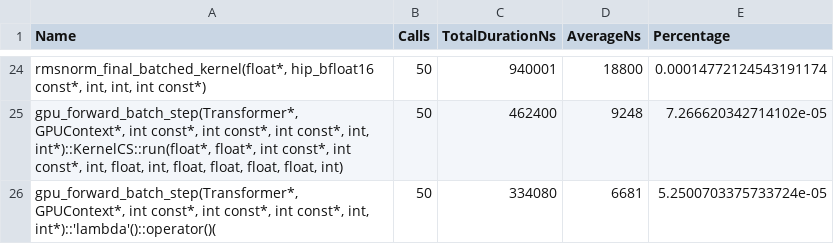
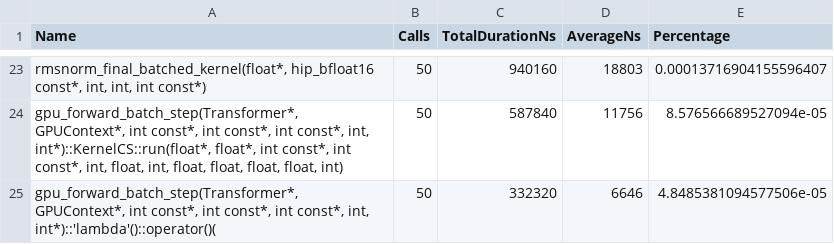
Before and after one commit to n30nd/Optimize_Inference_GPT-OSS, a CSV file: results.stats.csv, drawn as a sheet; only a part is shown, gaps mark what is left out; the diff covers the shown part only.

```diff
--- a/results.stats.csv
+++ b/results.stats.csv
@@ -24,3 +23,3 @@
-"rmsnorm_final_batched_kernel(float*, hip_bfloat16 const*, int, int, int const*)",50,940001,18800,0.00014772124543191174
-"gpu_forward_batch_step(Transformer*, GPUContext*, int const*, int const*, int const*, int, int*)::KernelCS::run(float*, float*, int const*, int const*, int, float, int, float, float, float, float, int)",50,462400,9248,7.266620342714102e-05
-"gpu_forward_batch_step(Transformer*, GPUContext*, int const*, int const*, int const*, int, int*)::'lambda'()::operator()(",50,334080,6681,5.2500703375733724e-05
+"rmsnorm_final_batched_kernel(float*, hip_bfloat16 const*, int, int, int const*)",50,940160,18803,0.00013716904155596407
+"gpu_forward_batch_step(Transformer*, GPUContext*, int const*, int const*, int const*, int, int*)::KernelCS::run(float*, float*, int const*, int const*, int, float, int, float, float, float, float, int)",50,587840,11756,8.576566689527094e-05
+"gpu_forward_batch_step(Transformer*, GPUContext*, int const*, int const*, int const*, int, int*)::'lambda'()::operator()(",50,332320,6646,4.8485381094577506e-05
```
Also changed, not shown: 4 added rows, 5 removed rows and 55 edited cells elsewhere in this file, 1 other file.
